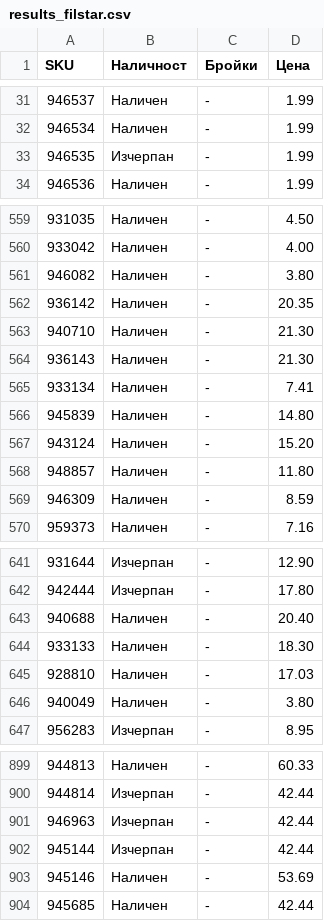
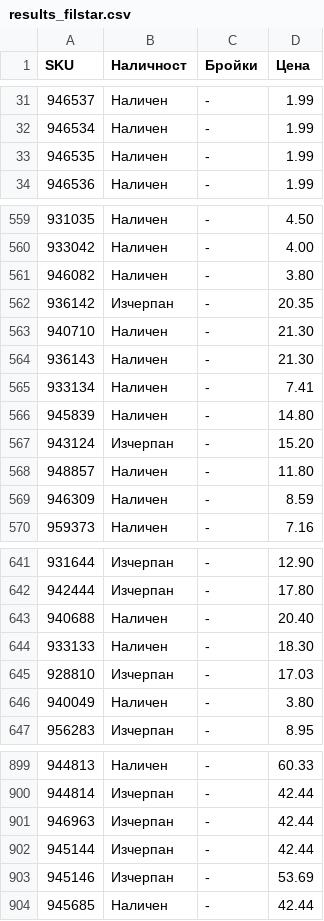
Before and after one commit to vladi1199/proba5, a CSV file: proba5/results_filstar.csv, drawn as a sheet; only a part is shown, gaps mark what is left out.

```diff
--- a/proba5/results_filstar.csv
+++ b/proba5/results_filstar.csv
@@ -32,3 +32,3 @@ SKU,Наличност,Бройки,Цена
 946534,Наличен,-,1.99
-946535,Изчерпан,-,1.99
+946535,Наличен,-,1.99
 946536,Наличен,-,1.99
@@ -561,3 +561,3 @@ SKU,Наличност,Бройки,Цена
 946082,Наличен,-,3.80
-936142,Наличен,-,20.35
+936142,Изчерпан,-,20.35
 940710,Наличен,-,21.30
@@ -566,3 +566,3 @@ SKU,Наличност,Бройки,Цена
 945839,Наличен,-,14.80
-943124,Наличен,-,15.20
+943124,Изчерпан,-,15.20
 948857,Наличен,-,11.80
@@ -644,3 +644,3 @@ SKU,Наличност,Бройки,Цена
 933133,Наличен,-,18.30
-928810,Наличен,-,17.03
+928810,Изчерпан,-,17.03
 940049,Наличен,-,3.80
@@ -902,3 +902,3 @@ SKU,Наличност,Бройки,Цена
 945144,Изчерпан,-,42.44
-945146,Наличен,-,53.69
+945146,Изчерпан,-,53.69
 945685,Наличен,-,42.44
```
Also changed, not shown: 1 other file.
